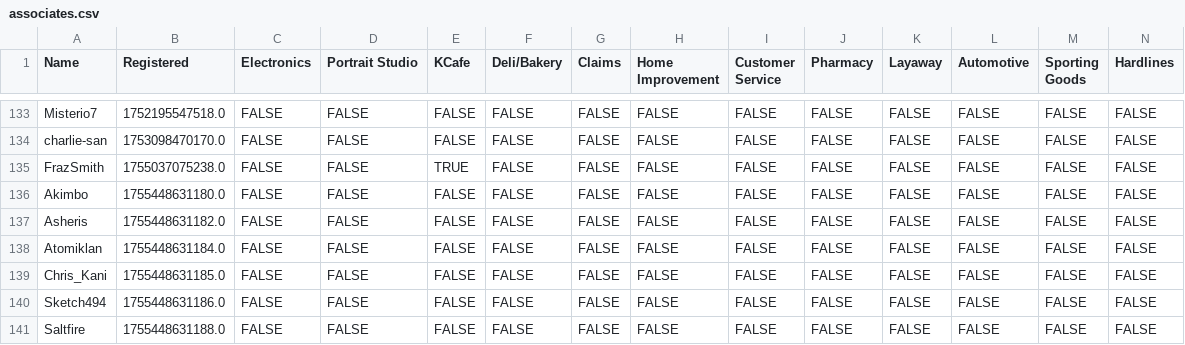
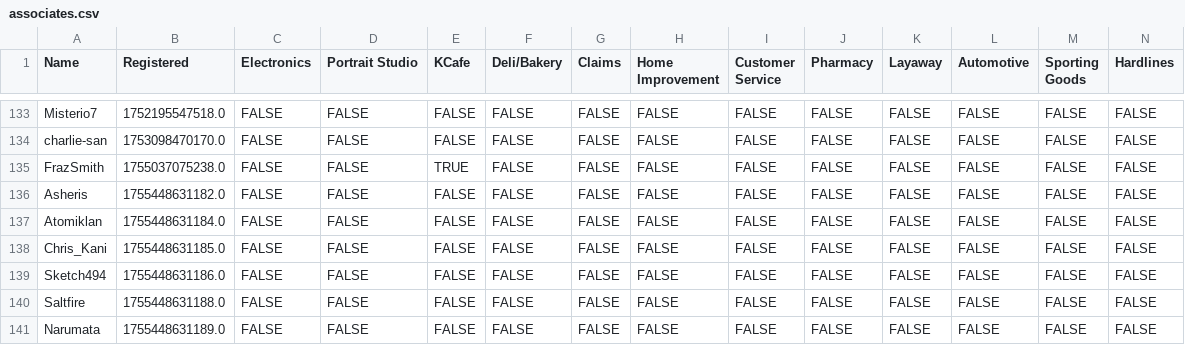
Before and after one commit to VRC-Kmart/aisle-6, a CSV file: clockboy/associates.csv, drawn as a sheet; only a part is shown, gaps mark what is left out; the shorter side is filled out with more unchanged rows; rows hold the shown columns only; the diff names each change by its address in the sheet, - before the commit and + after, or states it on an @@ line.

Commit message:
remove akimbo; ask Asheris for more info

```diff
--- a/clockboy/associates.csv
+++ b/clockboy/associates.csv
-row 136: Akimbo | 1755448631180.0 | FALSE | FALSE | FALSE | FALSE | FALSE | FALSE | FALSE | FALSE | FALSE | FALSE | FALSE | FALSE
```
Also changed, not shown: 2 other files.
